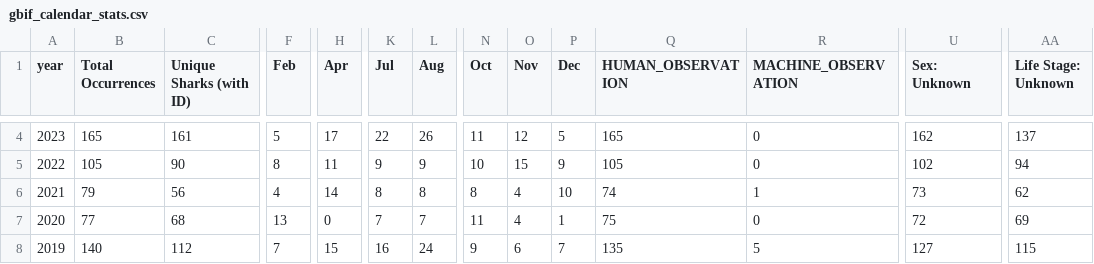
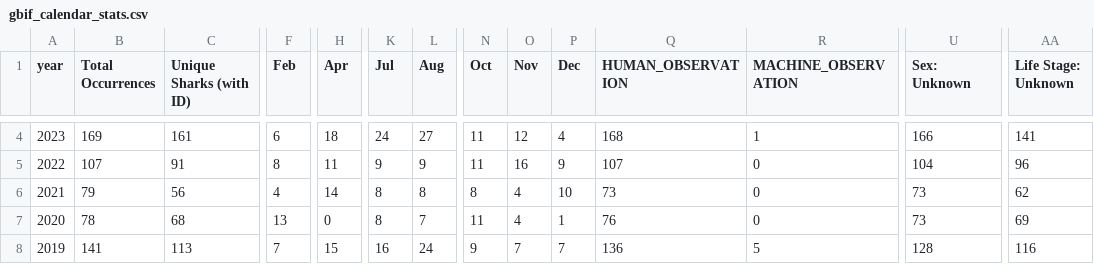
Before and after one commit to aadriien/whale-shark-site, a CSV file: outputs/gbif_calendar_stats.csv, drawn as a sheet; only a part is shown, gaps mark what is left out; the diff covers the shown part only; the diff names each change by its address in the sheet, - before the commit and + after, or states it on an @@ line.

```diff
--- a/outputs/gbif_calendar_stats.csv
+++ b/outputs/gbif_calendar_stats.csv
-B4 (Total Occurrences): 165
+B4 (Total Occurrences): 169
-F4 (Feb): 5
+F4 (Feb): 6
-H4 (Apr): 17
+H4 (Apr): 18
-K4 (Jul): 22
+K4 (Jul): 24
-L4 (Aug): 26
+L4 (Aug): 27
-P4 (Dec): 5
+P4 (Dec): 4
-Q4 (HUMAN_OBSERVATION): 165
+Q4 (HUMAN_OBSERVATION): 168
-R4 (MACHINE_OBSERVATION): 0
+R4 (MACHINE_OBSERVATION): 1
-U4 (Sex: Unknown): 162
+U4 (Sex: Unknown): 166
-AA4 (Life Stage: Unknown): 137
+AA4 (Life Stage: Unknown): 141
-B5 (Total Occurrences): 105
+B5 (Total Occurrences): 107
-C5 (Unique Sharks (with ID)): 90
+C5 (Unique Sharks (with ID)): 91
-N5 (Oct): 10
+N5 (Oct): 11
-O5 (Nov): 15
+O5 (Nov): 16
-Q5 (HUMAN_OBSERVATION): 105
+Q5 (HUMAN_OBSERVATION): 107
-U5 (Sex: Unknown): 102
+U5 (Sex: Unknown): 104
-AA5 (Life Stage: Unknown): 94
+AA5 (Life Stage: Unknown): 96
-Q6 (HUMAN_OBSERVATION): 74
+Q6 (HUMAN_OBSERVATION): 73
-R6 (MACHINE_OBSERVATION): 1
+R6 (MACHINE_OBSERVATION): 0
-B7 (Total Occurrences): 77
+B7 (Total Occurrences): 78
-K7 (Jul): 7
+K7 (Jul): 8
-Q7 (HUMAN_OBSERVATION): 75
+Q7 (HUMAN_OBSERVATION): 76
-U7 (Sex: Unknown): 72
+U7 (Sex: Unknown): 73
-B8 (Total Occurrences): 140
+B8 (Total Occurrences): 141
-C8 (Unique Sharks (with ID)): 112
+C8 (Unique Sharks (with ID)): 113
-O8 (Nov): 6
+O8 (Nov): 7
-Q8 (HUMAN_OBSERVATION): 135
+Q8 (HUMAN_OBSERVATION): 136
-U8 (Sex: Unknown): 127
+U8 (Sex: Unknown): 128
-AA8 (Life Stage: Unknown): 115
+AA8 (Life Stage: Unknown): 116
```
Also changed, not shown: 97 edited cells elsewhere in this file, outputs/gbif_continent_stats.csv, outputs/gbif_country_stats.csv, 16 other files.
